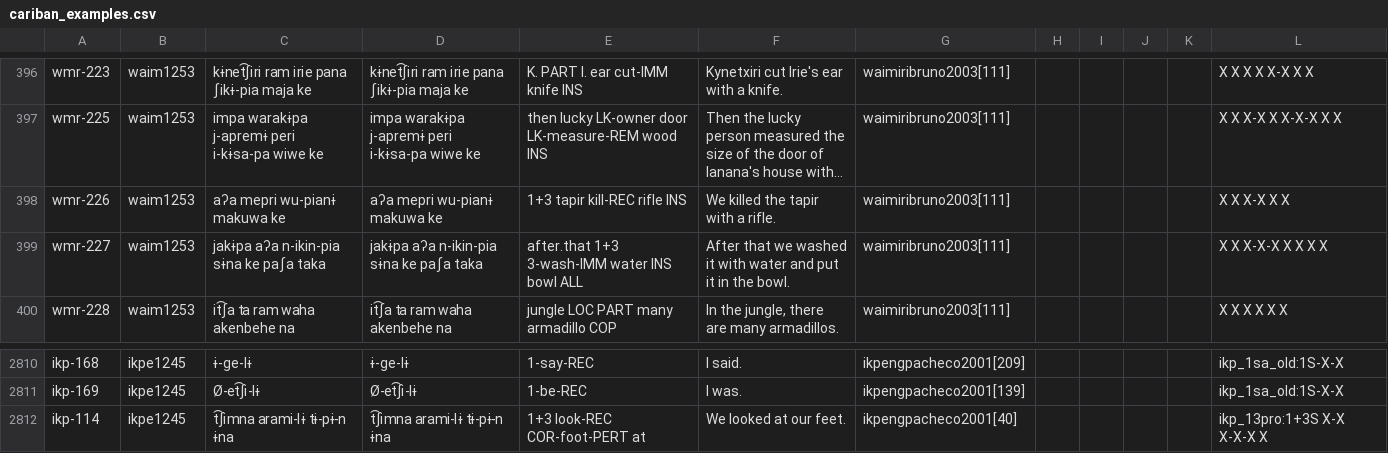
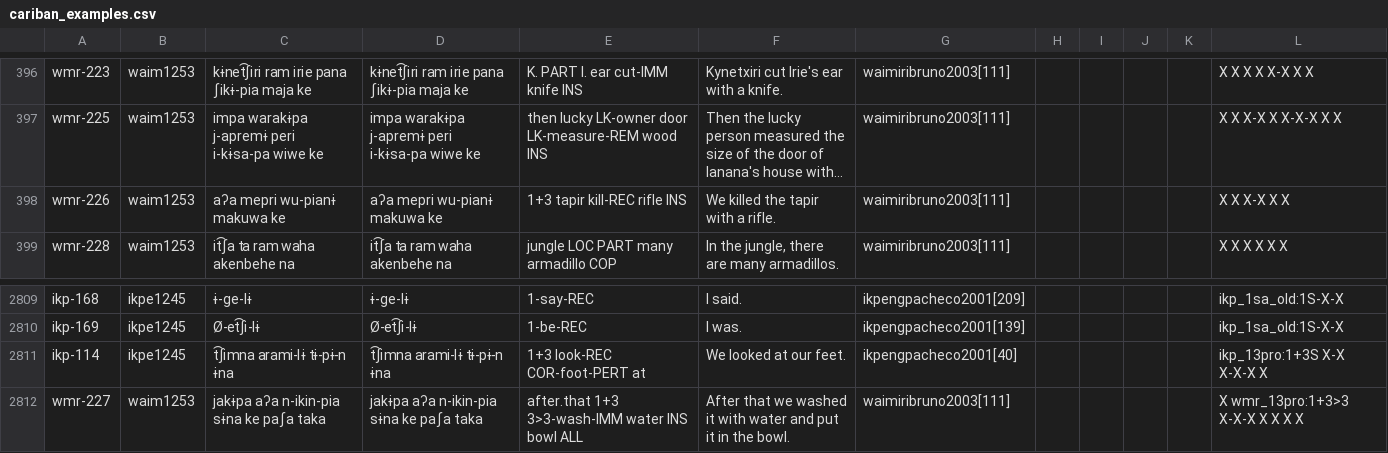
Before and after one commit to cldf-datasets/mattercariban, a CSV file: raw/cariban_examples.csv, drawn as a sheet; only a part is shown, gaps mark what is left out; long unchanged cells end in ….

```diff
--- a/raw/cariban_examples.csv
+++ b/raw/cariban_examples.csv
@@ -398,3 +398,2 @@
 "wmr-226","waim1253","aʔa mepri wu-pianɨ makuwa ke","aʔa mepri wu-pianɨ makuwa ke","1+3 tapir kill-REC rifle INS","We killed the tapir with a rifle.","waimiribruno2003[111]","","","","","X X X-X X X"
-"wmr-227","waim1253","jakɨpa aʔa n-ikin-pia sɨna ke paʃa taka","jakɨpa aʔa n-ikin-pia sɨna ke paʃa taka","after.that 1+3 3-wash-IMM water INS bowl ALL","After that we washed it with water and put it in the bowl.","waimiribruno2003[111]","","","","","X X X-X-X X X X X"
 "wmr-228","waim1253","it͡ʃa ta ram waha akenbehe na","it͡ʃa ta ram waha akenbehe na","jungle LOC PART many armadillo COP","In the jungle, there are many armadillos.","waimiribruno2003[111]","","","","","X X X X X X"
@@ -2812 +2811,2 @@
 "ikp-114","ikpe1245","t͡ʃimna arami-lɨ tɨ-pɨ-n ɨna","t͡ʃimna arami-lɨ tɨ-pɨ-n ɨna","1+3 look-REC COR-foot-PERT at","We looked at our feet.","ikpengpacheco2001[40]","","","","","ikp_13pro:1+3S X-X X-X-X X"
+"wmr-227","waim1253","jakɨpa aʔa n-ikin-pia sɨna ke paʃa taka","jakɨpa aʔa n-ikin-pia sɨna ke paʃa taka","after.that 1+3 3>3-wash-IMM water INS bowl ALL","After that we washed it with water and put it in the bowl.","waimiribruno2003[111]","","","","","X wmr_13pro:1+3>3 X-X-X X X X X"
```
Also changed, not shown: raw/cariban_morpheme_functions.csv.
